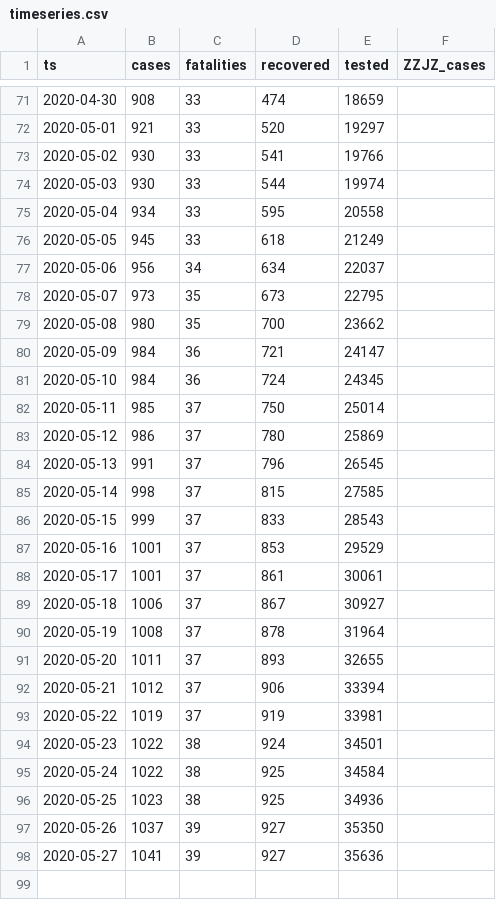
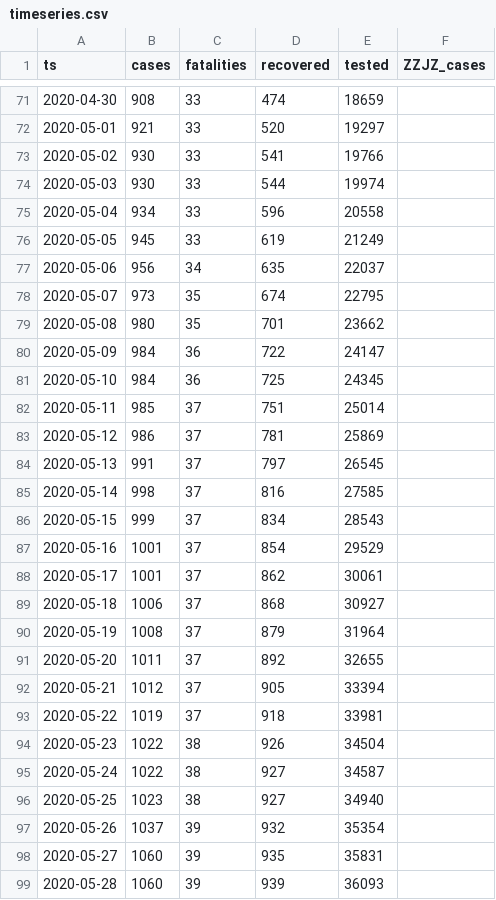
Before and after one commit to aleksandar-jovicic/COVID19-FBiH, a CSV file: timeseries.csv, drawn as a sheet; only a part is shown, gaps mark what is left out.

Commit message:
Latest situation [2020-05-28]

```diff
--- a/timeseries.csv
+++ b/timeseries.csv
@@ -74,25 +74,26 @@ ts,cases,fatalities,recovered,tested,ZZJZ_cases
 2020-05-03,930,33,544,19974,
-2020-05-04,934,33,595,20558,
-2020-05-05,945,33,618,21249,
-2020-05-06,956,34,634,22037,
-2020-05-07,973,35,673,22795,
-2020-05-08,980,35,700,23662,
-2020-05-09,984,36,721,24147,
-2020-05-10,984,36,724,24345,
-2020-05-11,985,37,750,25014,
-2020-05-12,986,37,780,25869,
-2020-05-13,991,37,796,26545,
-2020-05-14,998,37,815,27585,
-2020-05-15,999,37,833,28543,
-2020-05-16,1001,37,853,29529,
-2020-05-17,1001,37,861,30061,
-2020-05-18,1006,37,867,30927,
-2020-05-19,1008,37,878,31964,
-2020-05-20,1011,37,893,32655,
-2020-05-21,1012,37,906,33394,
-2020-05-22,1019,37,919,33981,
-2020-05-23,1022,38,924,34501,
-2020-05-24,1022,38,925,34584,
-2020-05-25,1023,38,925,34936,
-2020-05-26,1037,39,927,35350,
-2020-05-27,1041,39,927,35636,
+2020-05-04,934,33,596,20558,
+2020-05-05,945,33,619,21249,
+2020-05-06,956,34,635,22037,
+2020-05-07,973,35,674,22795,
+2020-05-08,980,35,701,23662,
+2020-05-09,984,36,722,24147,
+2020-05-10,984,36,725,24345,
+2020-05-11,985,37,751,25014,
+2020-05-12,986,37,781,25869,
+2020-05-13,991,37,797,26545,
+2020-05-14,998,37,816,27585,
+2020-05-15,999,37,834,28543,
+2020-05-16,1001,37,854,29529,
+2020-05-17,1001,37,862,30061,
+2020-05-18,1006,37,868,30927,
+2020-05-19,1008,37,879,31964,
+2020-05-20,1011,37,892,32655,
+2020-05-21,1012,37,905,33394,
+2020-05-22,1019,37,918,33981,
+2020-05-23,1022,38,926,34504,
+2020-05-24,1022,38,927,34587,
+2020-05-25,1023,38,927,34940,
+2020-05-26,1037,39,932,35354,
+2020-05-27,1060,39,935,35831,
+2020-05-28,1060,39,939,36093,
```
